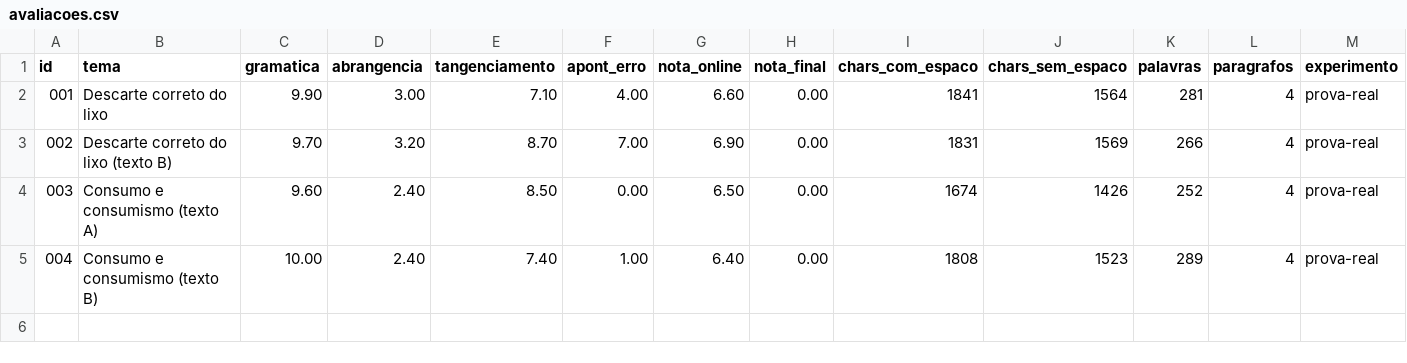
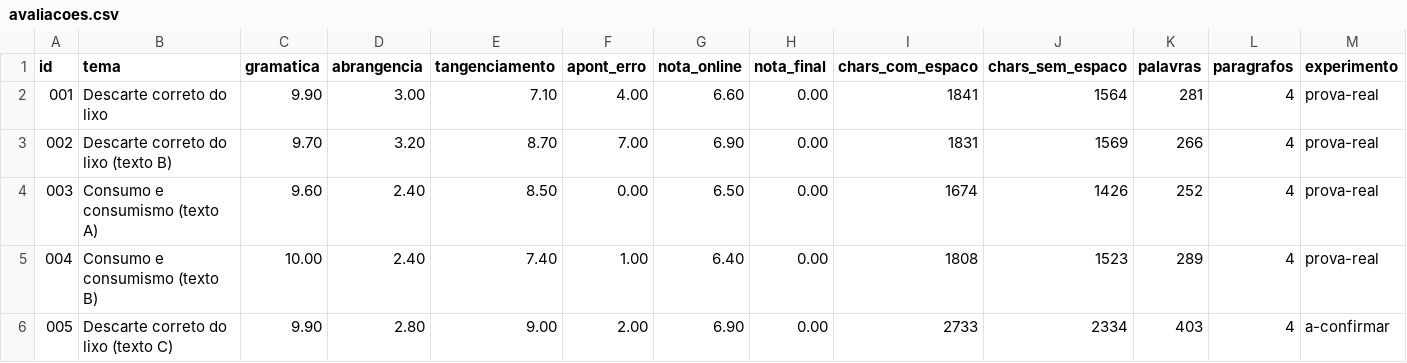
Before and after one commit to guimagatelli13-jpg/redacao, a CSV file: dados/avaliacoes.csv, drawn as a sheet; only a part is shown; rows hold the shown columns only; the diff names each change by its address in the sheet, - before the commit and + after, or states it on an @@ line.

```diff
--- a/dados/avaliacoes.csv
+++ b/dados/avaliacoes.csv
+row 6: 005 | Descarte correto do lixo (texto C) | 9.90 | 2.80 | 9.00 | 2.00 | 6.90 | 0.00 | 2733 | 2334 | 403 | 4 | a-confirmar
```
Also changed, not shown: 9 other files.
